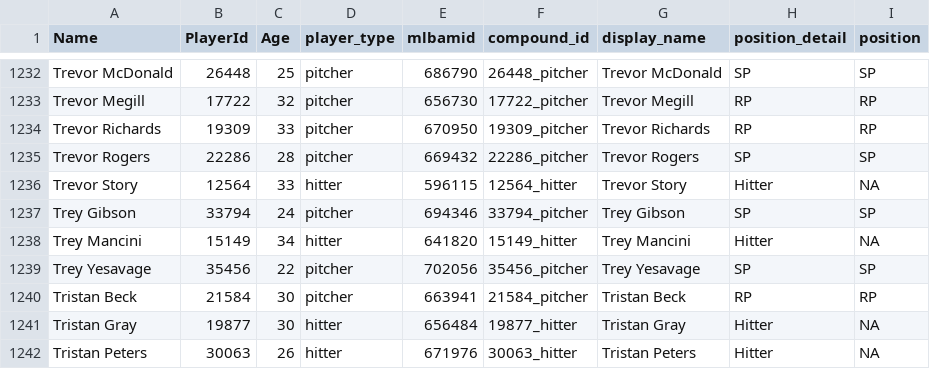
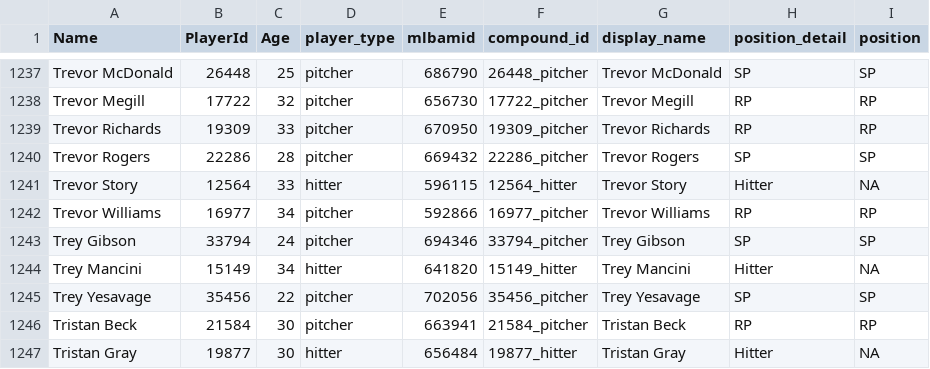
Before and after one commit to rpollack/mcfarland, a CSV file: player_lookup.csv, drawn as a sheet; only a part is shown, gaps mark what is left out; the shorter side is filled out with more unchanged rows; the diff covers the shown part only.

```diff
--- a/player_lookup.csv
+++ b/player_lookup.csv
@@ -1236,2 +1241,3 @@ Trevor Rogers,22286,28,pitcher,669432,22286_pitcher,Trevor Rogers,SP,SP
 Trevor Story,12564,33,hitter,596115,12564_hitter,Trevor Story,Hitter,NA
+Trevor Williams,16977,34,pitcher,592866,16977_pitcher,Trevor Williams,RP,RP
 Trey Gibson,33794,24,pitcher,694346,33794_pitcher,Trey Gibson,SP,SP
```
Also changed, not shown: 5 added rows and 1 edited cell elsewhere in this file, full_stats_hitters.csv, full_stats_pitchers.csv, 1 other file.
